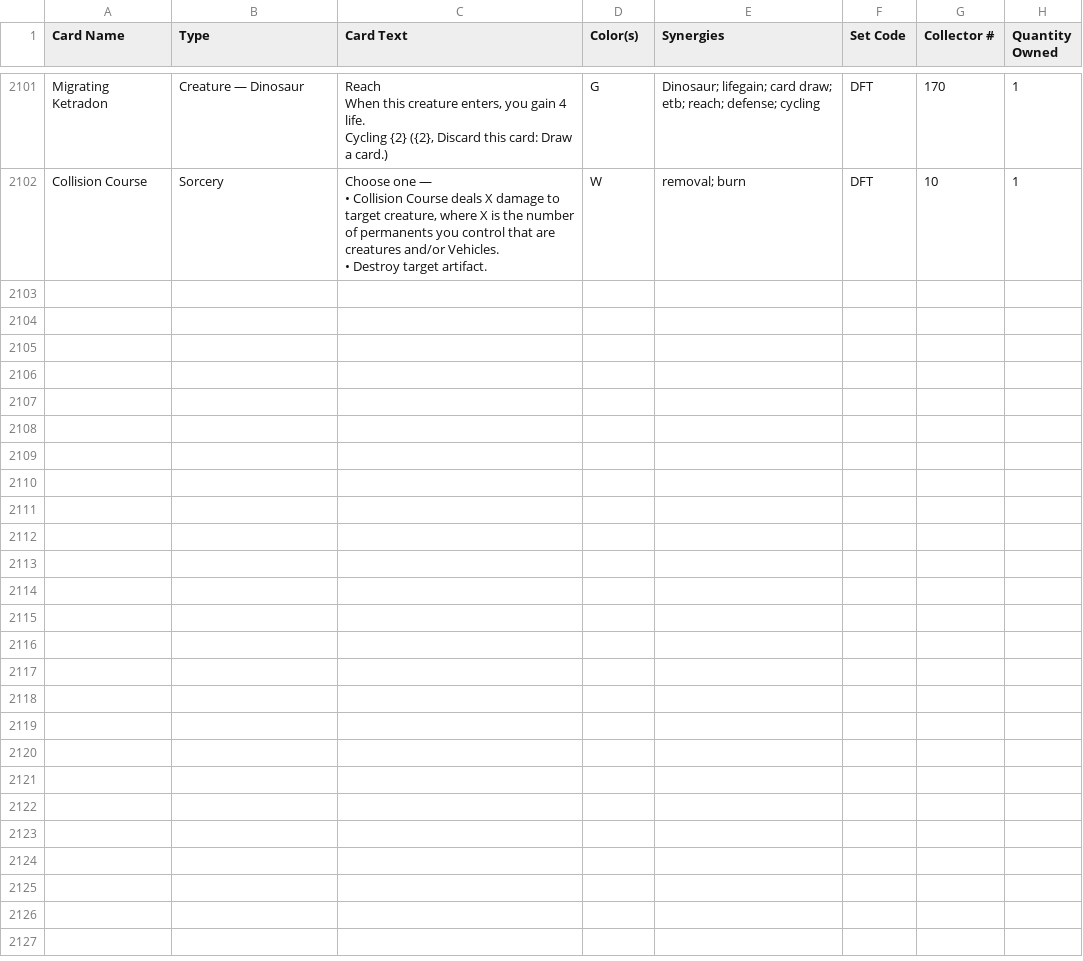
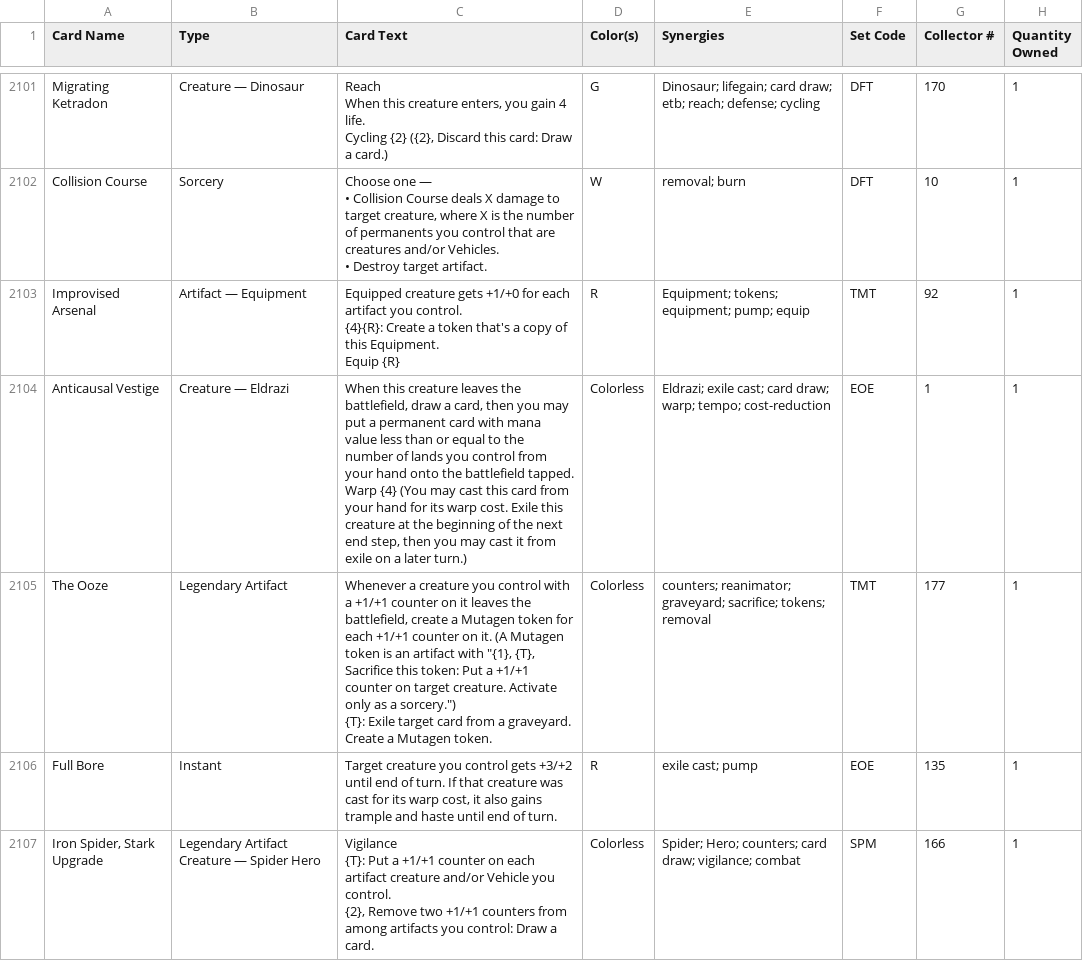
Before and after one commit to robinchoudhuryums/mtga, a CSV file: card-library.csv, drawn as a sheet; only a part is shown, gaps mark what is left out; ↵ is a line break in a cell; the diff names each change by its address in the sheet, - before the commit and + after, or states it on an @@ line.

```diff
--- a/card-library.csv
+++ b/card-library.csv
+row 2103: Improvised Arsenal | Artifact — Equipment | Equipped creature gets +1/+0 for each artifact you control. ↵ {4}{R}: Create a token that's a copy of this Equipment. ↵ Equip {R} | R | Equipment; tokens; equipment; pump; equip | TMT | 92 | 1
+row 2104: Anticausal Vestige | Creature — Eldrazi | When this creature leaves the battlefield, draw a card, then you may put a permanent card with mana value less than or equal to the number of lands you control from your hand onto the battlefield tapped. ↵ Warp {4} (You may cast this card from your hand for its warp cost. Exile this creature at the beginning of the next end step, then you may cast it from exile on a later turn.) | Colorless | Eldrazi; exile cast; card draw; warp; tempo; cost-reduction | EOE | 1 | 1
+row 2105: The Ooze | Legendary Artifact | Whenever a creature you control with a +1/+1 counter on it leaves the battlefield, create a Mutagen token for each +1/+1 counter on it. (A Mutagen token is an artifact with "{1}, {T}, Sacrifice this token: Put a +1/+1 counter on target creature. Activate only as a sorcery.") ↵ {T}: Exile target card from a graveyard. Create a Mutagen token. | Colorless | counters; reanimator; graveyard; sacrifice; tokens; removal | TMT | 177 | 1
+row 2106: Full Bore | Instant | Target creature you control gets +3/+2 until end of turn. If that creature was cast for its warp cost, it also gains trample and haste until end of turn. | R | exile cast; pump | EOE | 135 | 1
+row 2107: Iron Spider, Stark Upgrade | Legendary Artifact Creature — Spider Hero | Vigilance ↵ {T}: Put a +1/+1 counter on each artifact creature and/or Vehicle you control. ↵ {2}, Remove two +1/+1 counters from among artifacts you control: Draw a card. | Colorless | Spider; Hero; counters; card draw; vigilance; combat | SPM | 166 | 1
```
Also changed, not shown: card-mana.csv, card-wishlist.csv, 2 other files.
